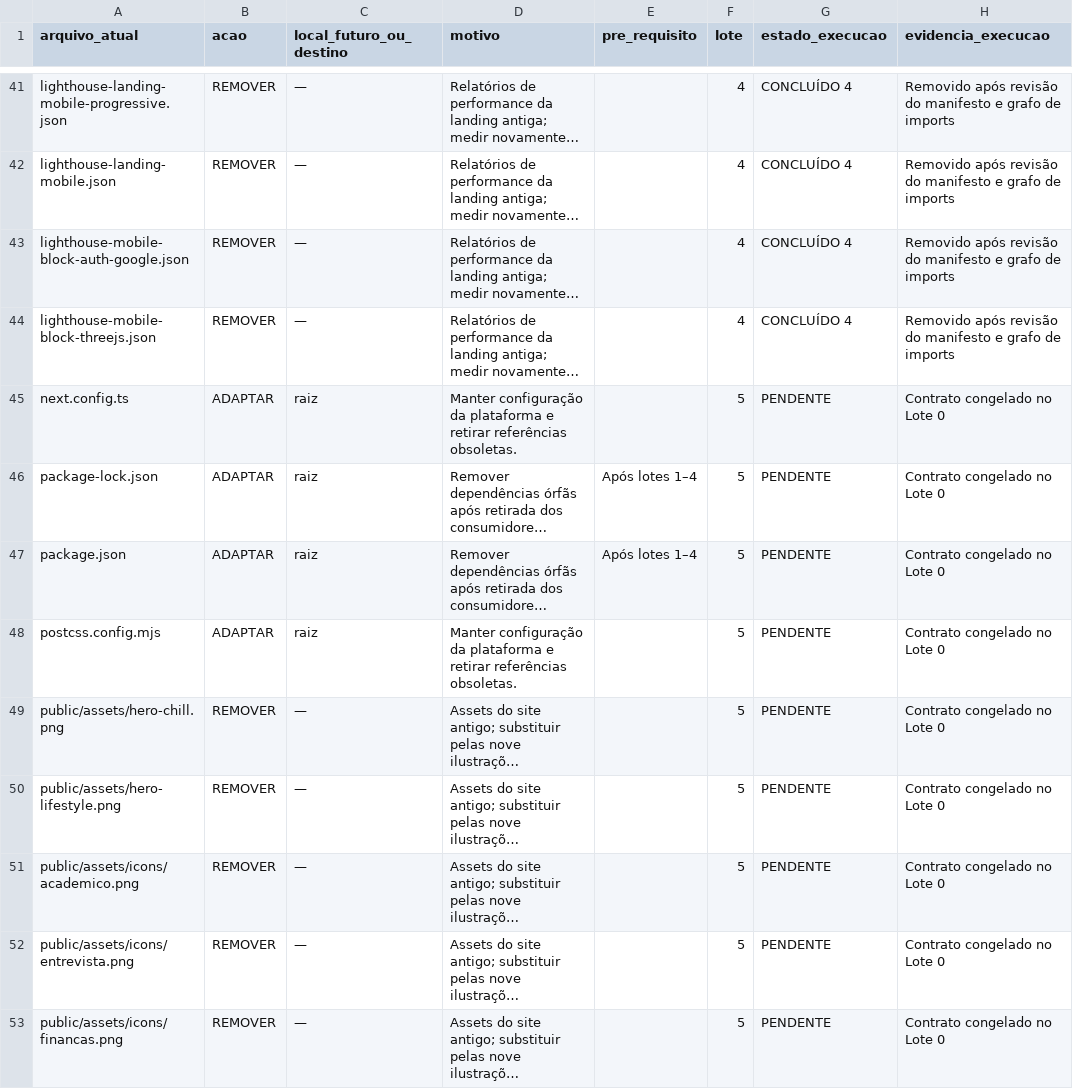
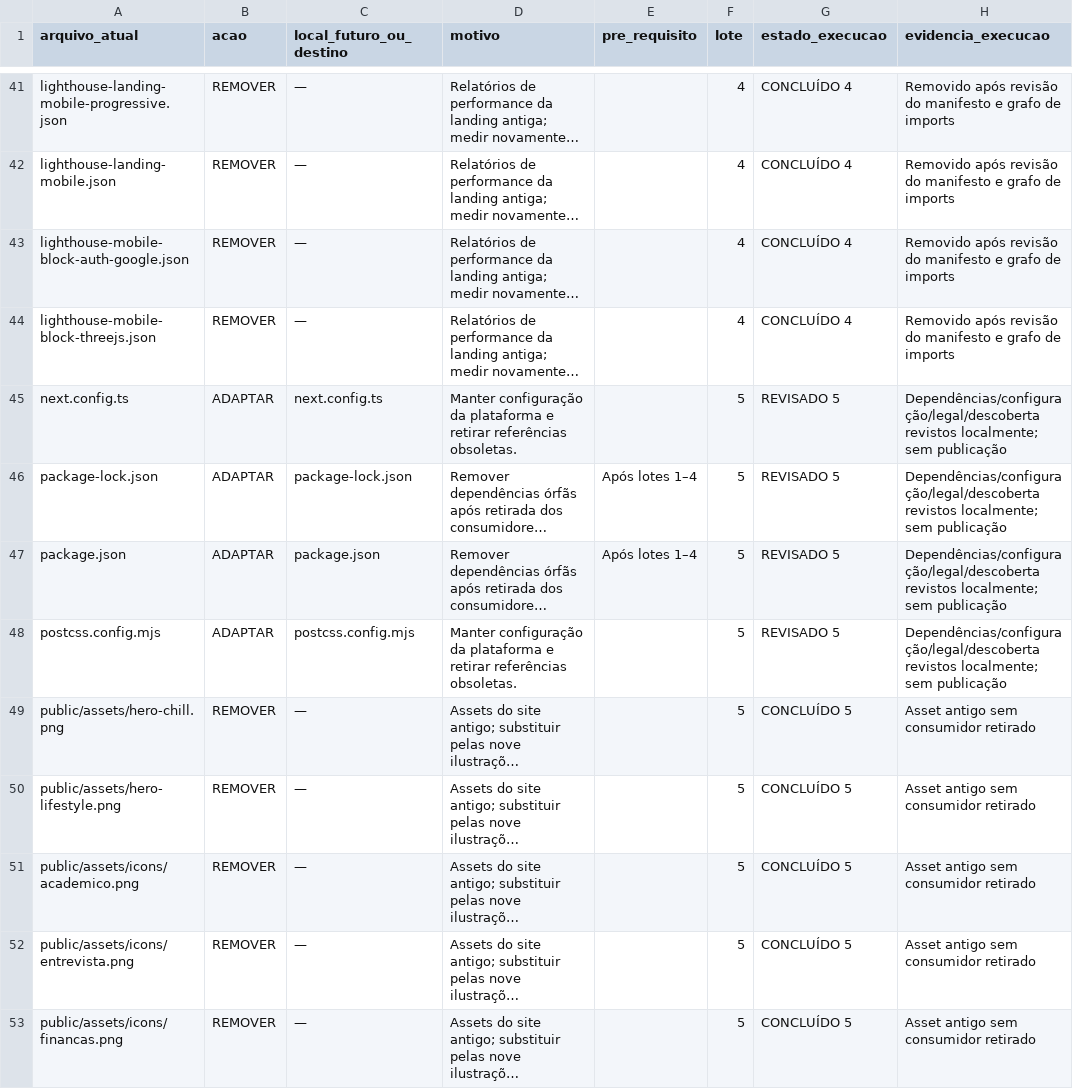
Before and after one commit to Roger-NL/sistemaselsegredo, a CSV file: docs/plano-nova-demo/ARQUIVOS.csv, drawn as a sheet; only a part is shown, gaps mark what is left out; long unchanged cells end in …; the diff covers the shown part only; the diff names each change by its address in the sheet, - before the commit and + after, or states it on an @@ line.

Commit message:
chore: clean assets dependencies legal and reserved auth contracts

```diff
--- a/docs/plano-nova-demo/ARQUIVOS.csv
+++ b/docs/plano-nova-demo/ARQUIVOS.csv
-C45 (local_futuro_ou_destino): raiz
+C45 (local_futuro_ou_destino): next.config.ts
-G45:G48 (estado_execucao): PENDENTE
+G45:G48 (estado_execucao): REVISADO 5
-H45:H48 (evidencia_execucao): Contrato congelado no Lote 0
+H45:H48 (evidencia_execucao): Dependências/configuração/legal/descoberta revistos localmente; sem publicação
-C46 (local_futuro_ou_destino): raiz
+C46 (local_futuro_ou_destino): package-lock.json
-C47 (local_futuro_ou_destino): raiz
+C47 (local_futuro_ou_destino): package.json
-C48 (local_futuro_ou_destino): raiz
+C48 (local_futuro_ou_destino): postcss.config.mjs
-G49:G53 (estado_execucao): PENDENTE
+G49:G53 (estado_execucao): CONCLUÍDO 5
-H49:H53 (evidencia_execucao): Contrato congelado no Lote 0
+H49:H53 (evidencia_execucao): Asset antigo sem consumidor retirado
```
Also changed, not shown: 2 added rows and 106 edited cells elsewhere in this file, docs/plano-nova-demo/ROTAS.csv, 42 other files.
